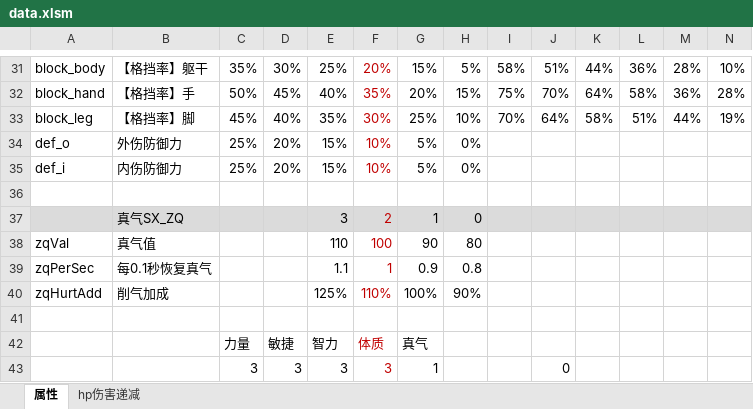
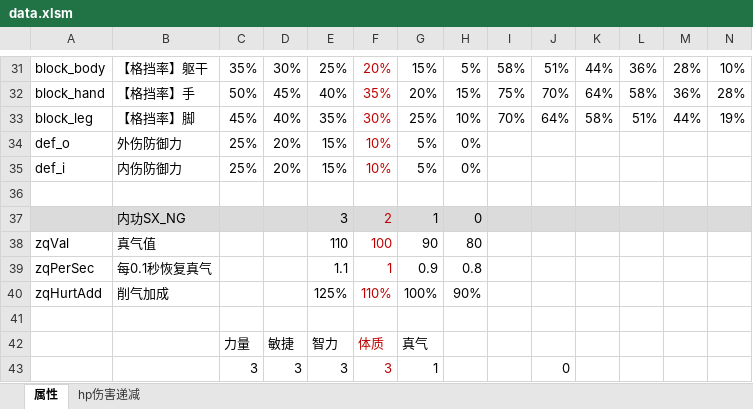
Before and after one commit to pealpool/kungfu, an Excel workbook: plan/data.xlsm, sheet 属性, drawn as a sheet; only a part is shown, gaps mark what is left out; values as stored, in another font and other column widths than the file's, no borders; charts and pictures not drawn; the diff names each change by its address in the sheet, - before the commit and + after, or states it on an @@ line.

```diff
--- a/plan/data.xlsm (sheet 属性)
+++ b/plan/data.xlsm (sheet 属性)
-B37: 真气SX_ZQ
+B37: 内功SX_NG
```
Also changed, not shown: charts or pictures, plan/招式.xlsm, 8 other files.
